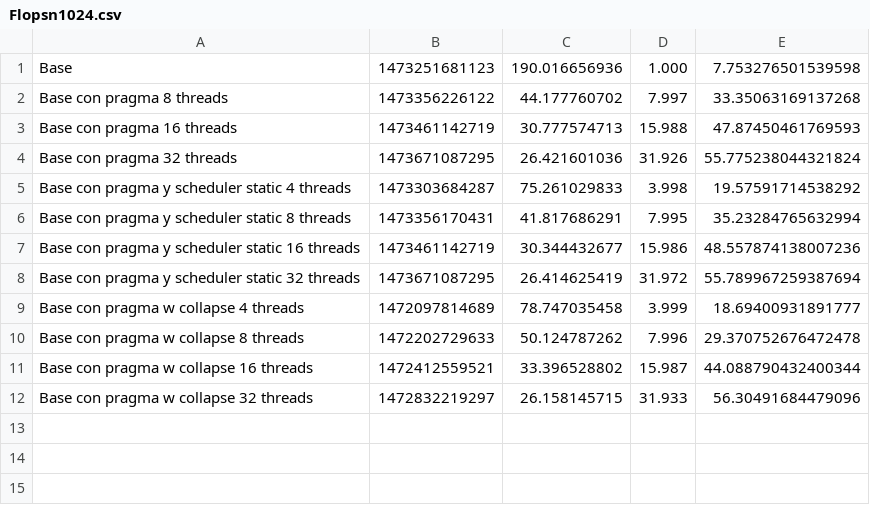
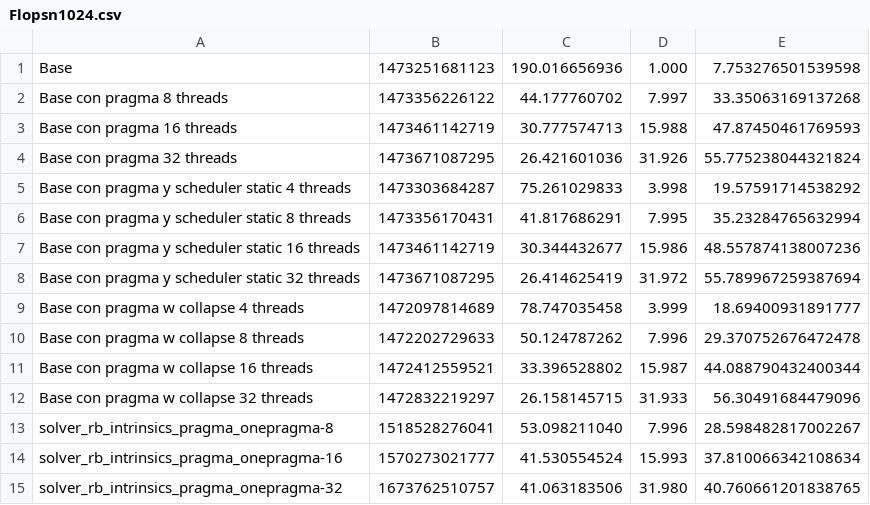
Before and after one commit to FranGozze/navier-stokes, a CSV file: tp3/sv/gcc/Flopsn1024.csv, drawn as a sheet; the diff names each change by its address in the sheet, - before the commit and + after, or states it on an @@ line.

Commit message:
posible new info w one pragma

```diff
--- a/tp3/sv/gcc/Flopsn1024.csv
+++ b/tp3/sv/gcc/Flopsn1024.csv
+row 13: solver_rb_intrinsics_pragma_onepragma-8 | 1518528276041 | 53.098211040 | 7.996 | 28.598482817002267
+row 14: solver_rb_intrinsics_pragma_onepragma-16 | 1570273021777 | 41.530554524 | 15.993 | 37.810066342108634
+row 15: solver_rb_intrinsics_pragma_onepragma-32 | 1673762510757 | 41.063183506 | 31.980 | 40.760661201838765
```
Also changed, not shown: tp3/sv/clang/Flopsn1024.csv, tp3/sv/icx/Flopsn1024.csv, 1 other file.
